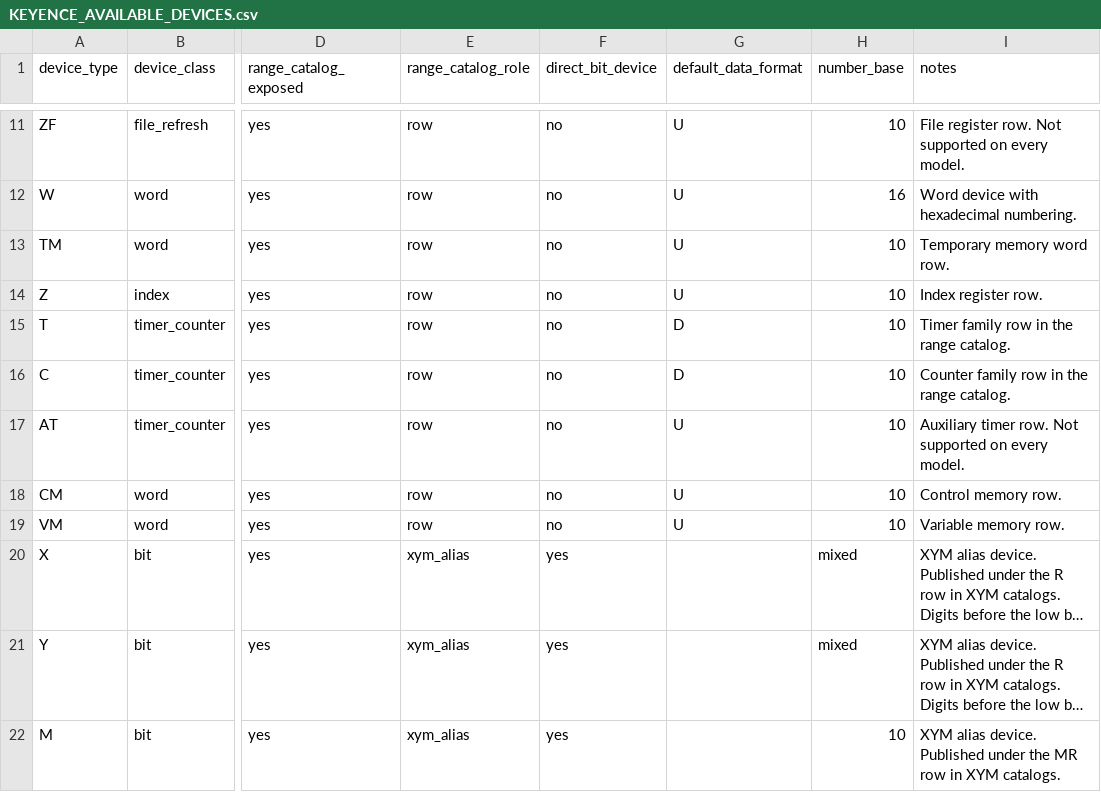
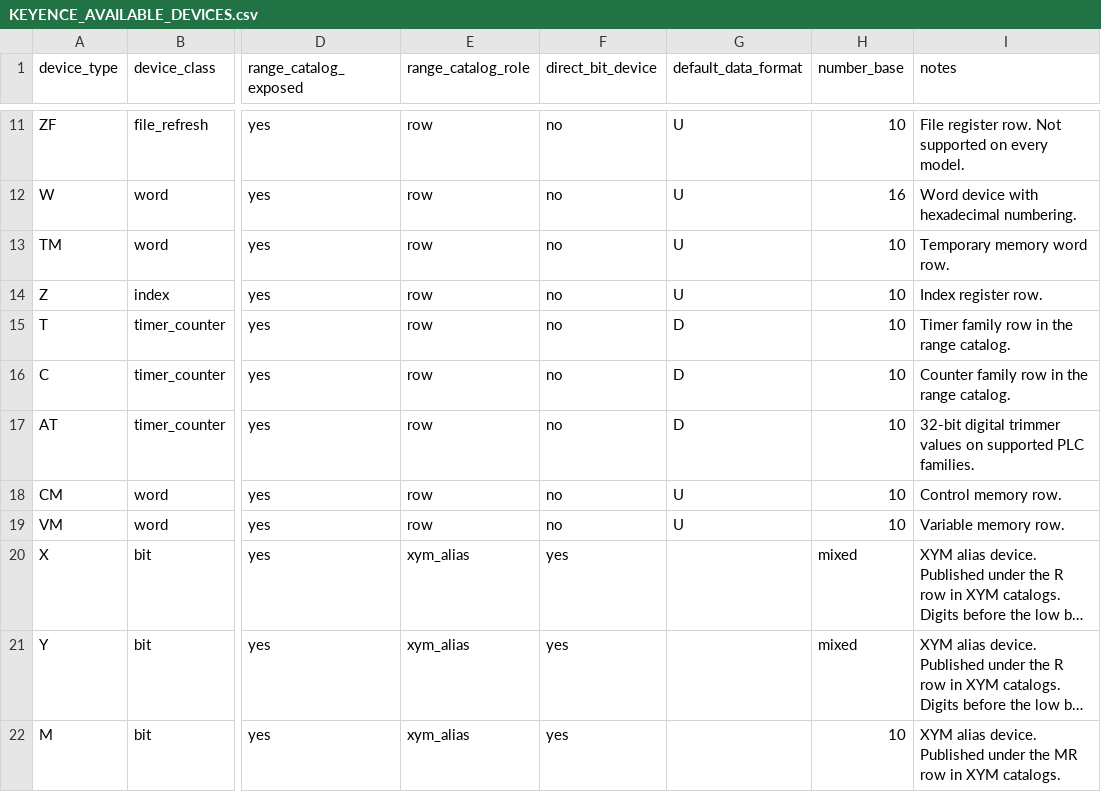
Before and after one commit to fa-yoshinobu/plc-comm-hostlink-rust, a CSV file: docs/KEYENCE_AVAILABLE_DEVICES.csv, drawn as a sheet; only a part is shown, gaps mark what is left out; long unchanged cells end in …; the diff names each change by its address in the sheet, - before the commit and + after, or states it on an @@ line.

Commit message:
fix: treat AT as 32-bit device points

```diff
--- a/docs/KEYENCE_AVAILABLE_DEVICES.csv
+++ b/docs/KEYENCE_AVAILABLE_DEVICES.csv
-G17 (default_data_format): U
+G17 (default_data_format): D
-I17 (notes): Auxiliary timer row. Not supported on every model.
+I17 (notes): 32-bit digital trimmer values on supported PLC families.
```
Also changed, not shown: 2 other files.
